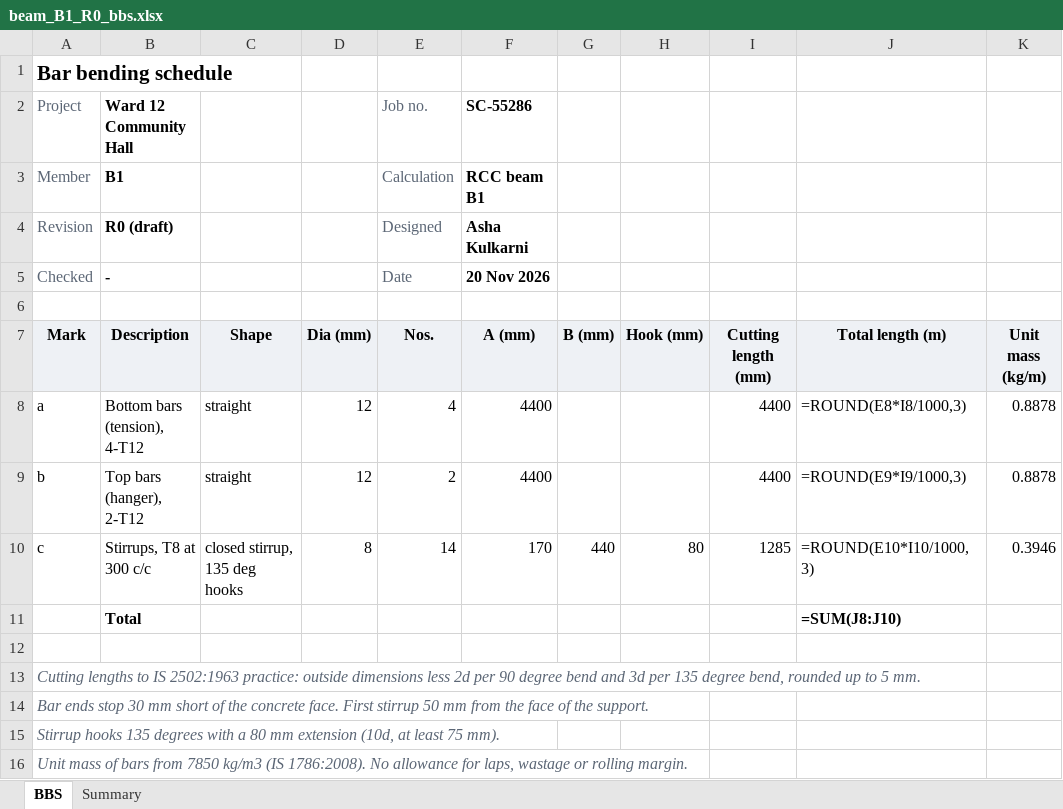
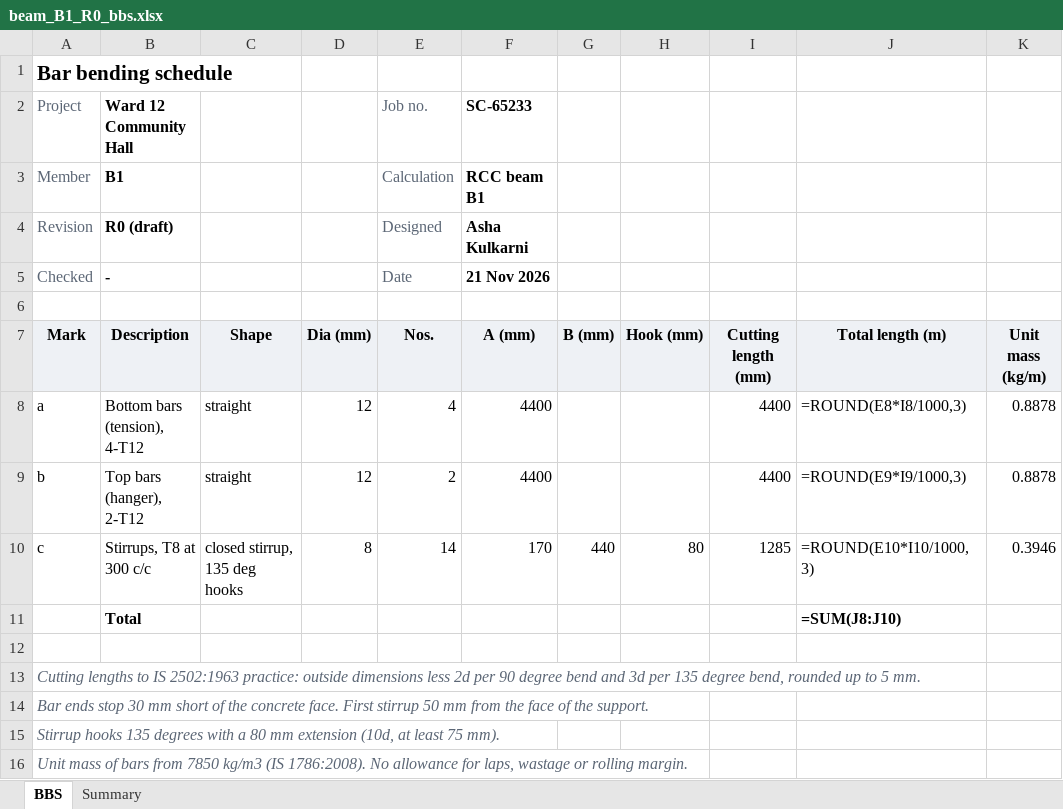
Before and after one commit to penpaper0878/offline-toolkit, an Excel workbook: civillabpro/docs/samples/beam_B1_R0_bbs.xlsx, sheet BBS, drawn as a sheet; only a part is shown; values as stored, in another font and other column widths than the file's, no borders; formulas without a stored value are shown as written; the diff names each change by its address in the sheet, - before the commit and + after, or states it on an @@ line.

```diff
--- a/civillabpro/docs/samples/beam_B1_R0_bbs.xlsx (sheet BBS)
+++ b/civillabpro/docs/samples/beam_B1_R0_bbs.xlsx (sheet BBS)
-F2 (A (mm)): SC-55286
+F2 (A (mm)): SC-65233
-F5 (A (mm)): 20 Nov 2026
+F5 (A (mm)): 21 Nov 2026
```
Also changed, not shown: civillabpro/docs/samples/column_C1_R0_bbs.xlsx, civillabpro/docs/samples/combined_footing_CF1_R0_bbs.xlsx, 48 other files.
